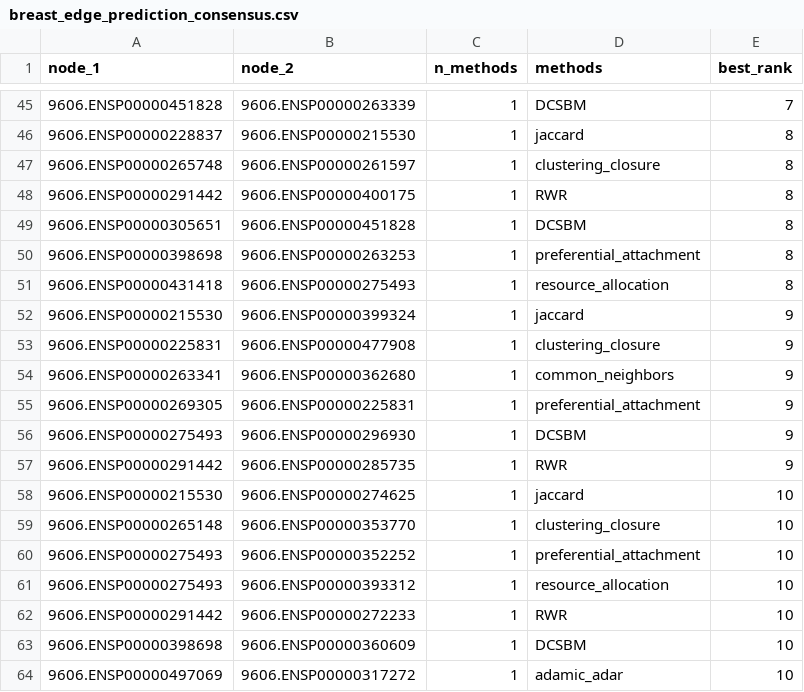
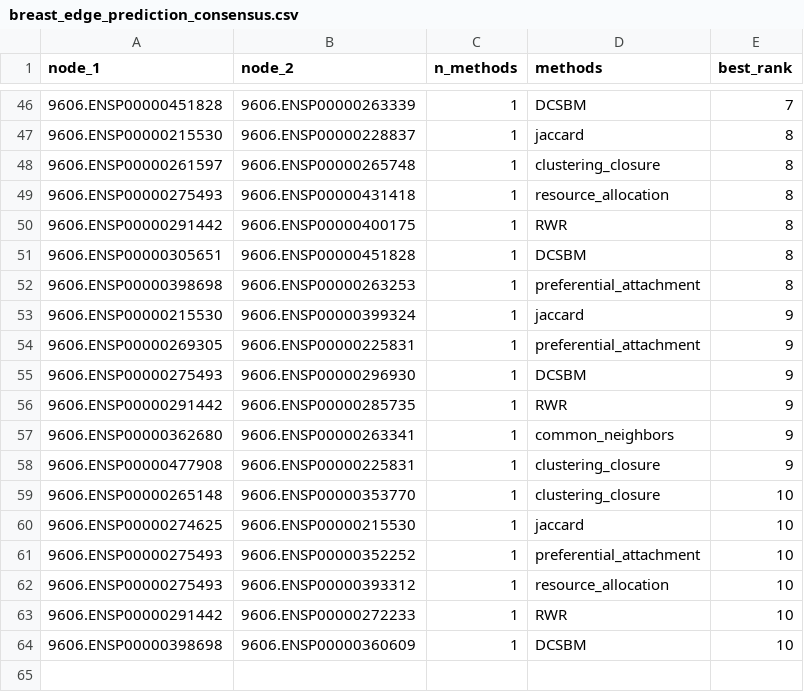
Before and after one commit to rigais23/CN_Final_Project, a CSV file: results/5_edge_prediction/breast_edge_prediction_consensus.csv, drawn as a sheet; only a part is shown, gaps mark what is left out; the diff covers the shown part only.

```diff
--- a/results/5_edge_prediction/breast_edge_prediction_consensus.csv
+++ b/results/5_edge_prediction/breast_edge_prediction_consensus.csv
@@ -45,4 +46,5 @@ node_1,node_2,n_methods,methods,best_rank
 9606.ENSP00000451828,9606.ENSP00000263339,1,DCSBM,7
-9606.ENSP00000228837,9606.ENSP00000215530,1,jaccard,8
-9606.ENSP00000265748,9606.ENSP00000261597,1,clustering_closure,8
+9606.ENSP00000215530,9606.ENSP00000228837,1,jaccard,8
+9606.ENSP00000261597,9606.ENSP00000265748,1,clustering_closure,8
+9606.ENSP00000275493,9606.ENSP00000431418,1,resource_allocation,8
 9606.ENSP00000291442,9606.ENSP00000400175,1,RWR,8
@@ -50,6 +52,3 @@ node_1,node_2,n_methods,methods,best_rank
 9606.ENSP00000398698,9606.ENSP00000263253,1,preferential_attachment,8
-9606.ENSP00000431418,9606.ENSP00000275493,1,resource_allocation,8
 9606.ENSP00000215530,9606.ENSP00000399324,1,jaccard,9
-9606.ENSP00000225831,9606.ENSP00000477908,1,clustering_closure,9
-9606.ENSP00000263341,9606.ENSP00000362680,1,common_neighbors,9
 9606.ENSP00000269305,9606.ENSP00000225831,1,preferential_attachment,9
@@ -57,4 +56,6 @@ node_1,node_2,n_methods,methods,best_rank
 9606.ENSP00000291442,9606.ENSP00000285735,1,RWR,9
-9606.ENSP00000215530,9606.ENSP00000274625,1,jaccard,10
+9606.ENSP00000362680,9606.ENSP00000263341,1,common_neighbors,9
+9606.ENSP00000477908,9606.ENSP00000225831,1,clustering_closure,9
 9606.ENSP00000265148,9606.ENSP00000353770,1,clustering_closure,10
+9606.ENSP00000274625,9606.ENSP00000215530,1,jaccard,10
 9606.ENSP00000275493,9606.ENSP00000352252,1,preferential_attachment,10
@@ -63,2 +64 @@ node_1,node_2,n_methods,methods,best_rank
 9606.ENSP00000398698,9606.ENSP00000360609,1,DCSBM,10
-9606.ENSP00000497069,9606.ENSP00000317272,1,adamic_adar,10
```
Also changed, not shown: 6 added rows, 5 removed rows and 24 edited cells elsewhere in this file, results/4_epidemic_spreading/breast_sir_sweep.csv, results/4_epidemic_spreading/lung_sir_sweep.csv, 18 other files.
